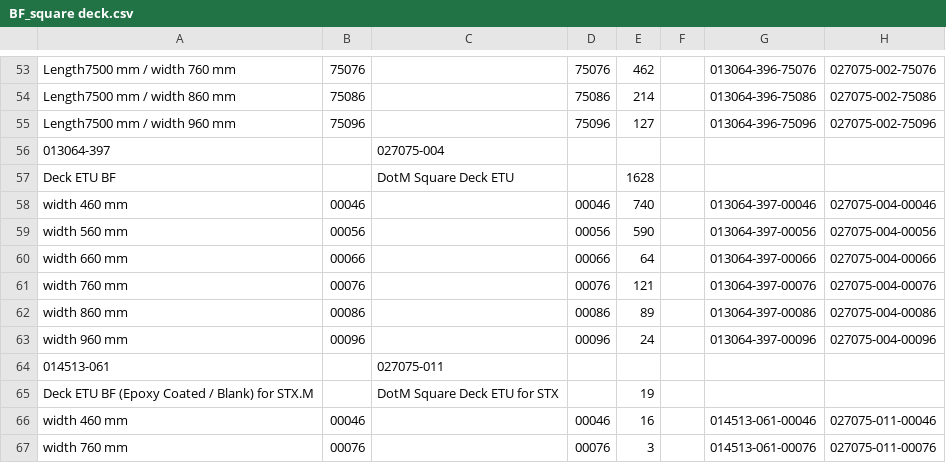
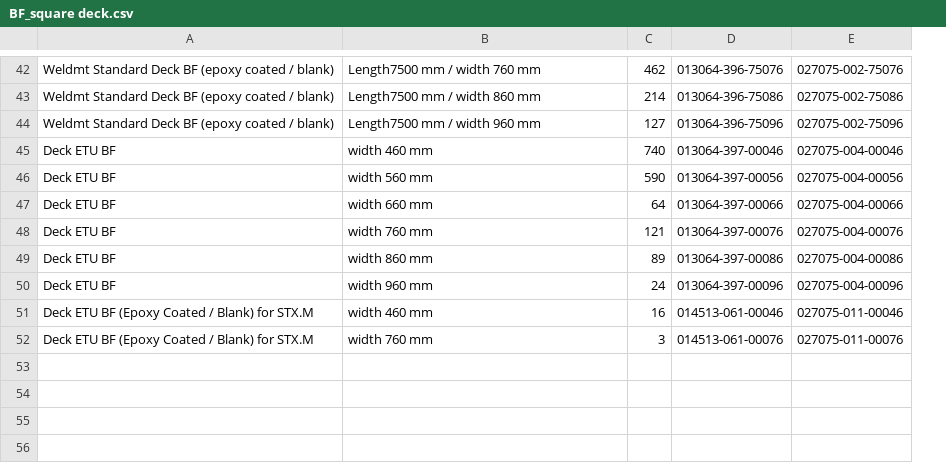
Before and after one commit to gracedatastudio/pt-scraper-project-2, a CSV file: data/BF_square deck.csv, drawn as a sheet; only a part is shown, gaps mark what is left out; removed rows and columns are numbered as before the commit, all else as after; the diff covers the shown part only; the diff names each change by its address in the sheet, - before the commit and + after, or states it on an @@ line.

```diff
--- a/data/BF_square deck.csv
+++ b/data/BF_square deck.csv
+column A, rows 42-52: Weldmt Standard Deck BF (epoxy coated / blank) | Weldmt Standard Deck BF (epoxy coated / blank) | Weldmt Standard Deck BF (epoxy coated / blank) | Deck ETU BF | Deck ETU BF | Deck ETU BF | Deck ETU BF | Deck ETU BF | Deck ETU BF | Deck ETU BF (Epoxy Coated / Blank) for STX.M | Deck ETU BF (Epoxy Coated / Blank) for STX.M
-column B, rows 53-55: 75076 | 75086 | 75096; rows 58-63: 00046 | 00056 | 00066 | 00076 | 00086 | 00096; rows 66-67: 00046 | 00076
-column C, empty
-column D, rows 53-55: 75076 | 75086 | 75096; rows 58-63: 00046 | 00056 | 00066 | 00076 | 00086 | 00096; rows 66-67: 00046 | 00076
-column F, empty
-row 56: 013064-397 |  | 027075-004
-row 57: Deck ETU BF |  | DotM Square Deck ETU |  | 1628
-row 64: 014513-061 |  | 027075-011
-row 65: Deck ETU BF (Epoxy Coated / Blank) for STX.M |  | DotM Square Deck ETU for STX |  | 19
```
Also changed, not shown: 1 added row and 12 removed rows elsewhere in this file, data/BOMs_preassembly.csv, data/SAV4_file_raw_ data.csv, 3 other files.
